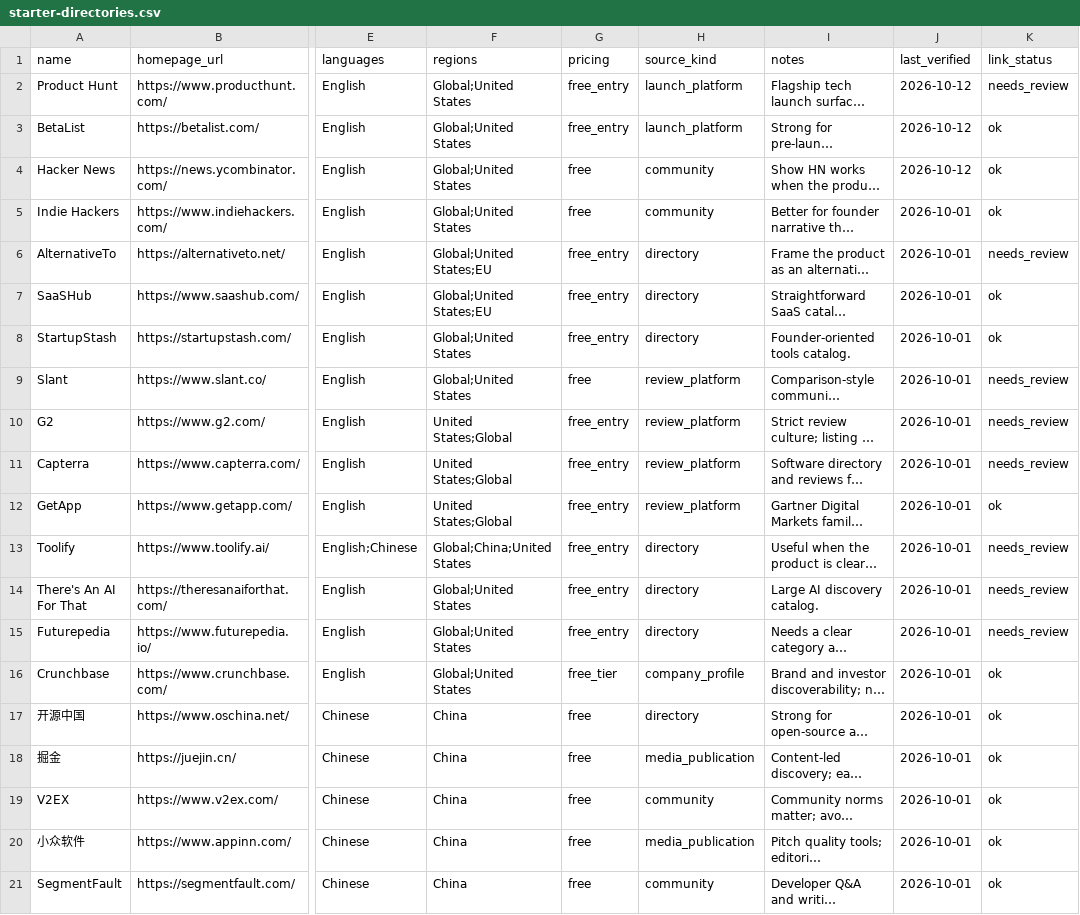
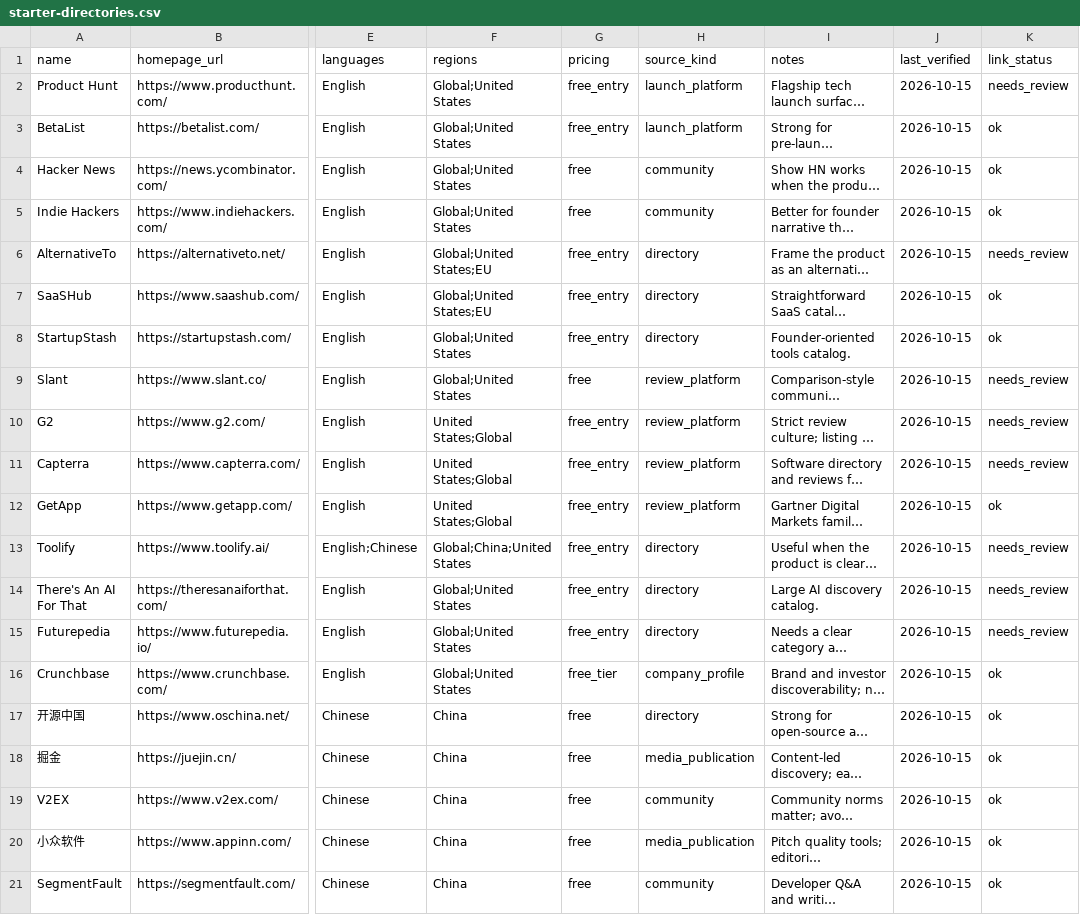
Before and after one commit to tsingniao666/nettreeai, a CSV file: lists/starter-directories.csv, drawn as a sheet; only a part is shown, gaps mark what is left out; long unchanged cells end in …; the diff names each change by its address in the sheet, - before the commit and + after, or states it on an @@ line.

```diff
--- a/lists/starter-directories.csv
+++ b/lists/starter-directories.csv
-J2:J4 (last_verified): 2026-10-12
+J2:J4 (last_verified): 2026-10-15
-J5:J21 (last_verified): 2026-10-01
+J5:J21 (last_verified): 2026-10-15
```
Also changed, not shown: 1 other file.
